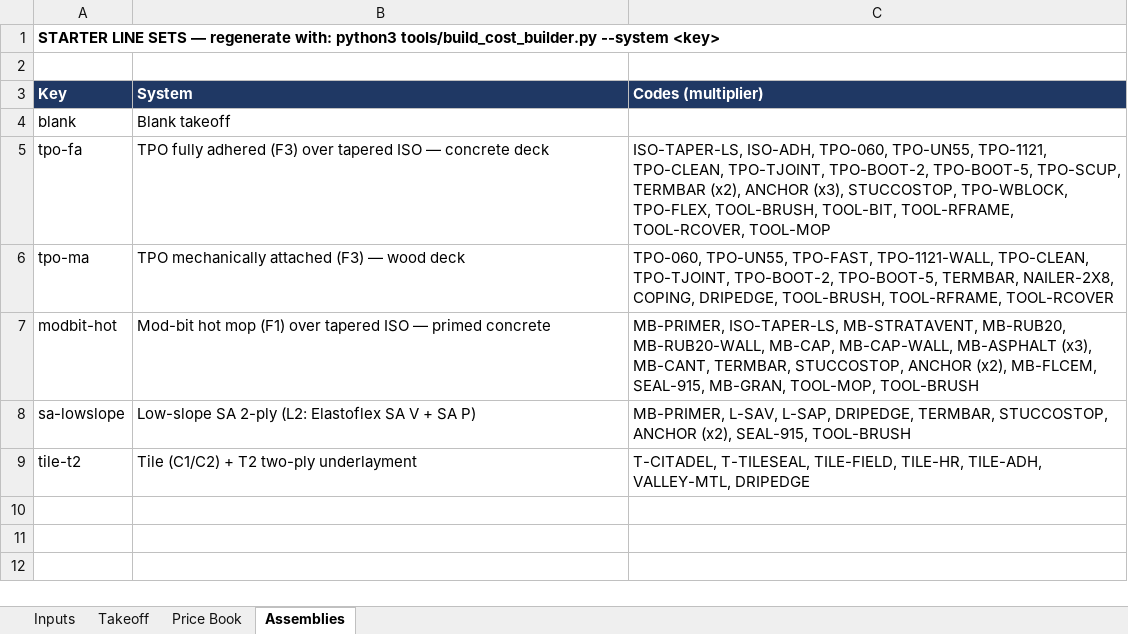
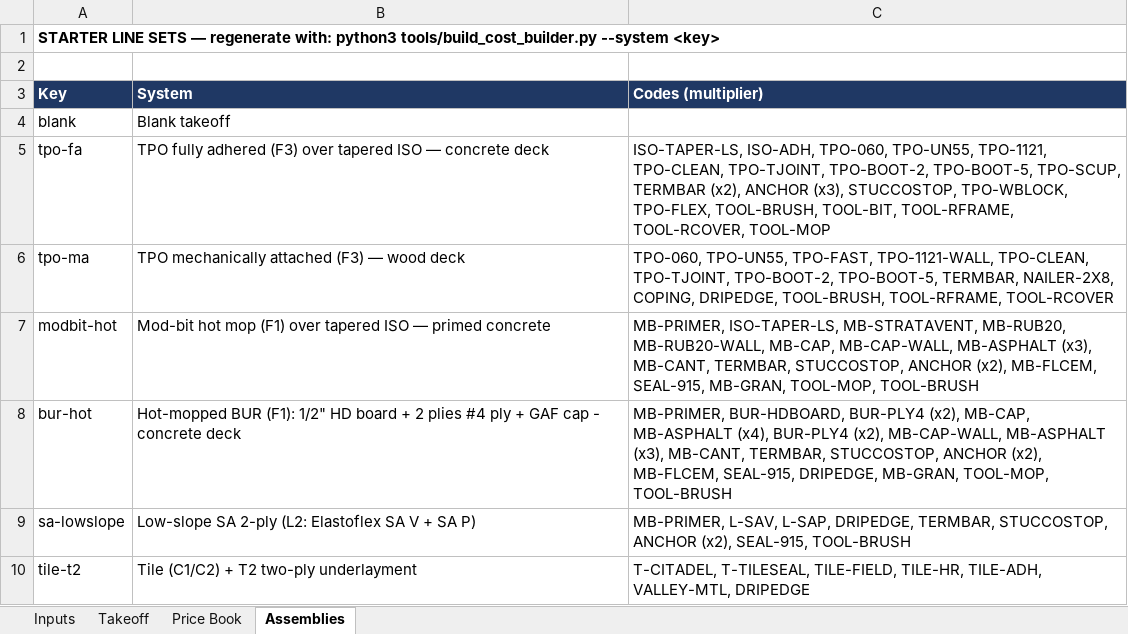
Before and after one commit to mromerocontracting-pixel/Alfred, an Excel workbook: takeoffs/xlsx/templates/Cost_Builder_blank.xlsx, sheet Assemblies, drawn as a sheet; values as stored, in another font and other column widths than the file's, no borders; the diff names each change by its address in the sheet, - before the commit and + after, or states it on an @@ line.

```diff
--- a/takeoffs/xlsx/templates/Cost_Builder_blank.xlsx (sheet Assemblies)
+++ b/takeoffs/xlsx/templates/Cost_Builder_blank.xlsx (sheet Assemblies)
+row 8: bur-hot | Hot-mopped BUR (F1): 1/2" HD board + 2 plies #4 ply + GAF cap - concrete deck | MB-PRIMER, BUR-HDBOARD, BUR-PLY4 (x2), MB-CAP, MB-ASPHALT (x4), BUR-PLY4 (x2), MB-CAP-WALL, MB-ASPHALT (x3), MB-CANT, TERMBAR, STUCCOSTOP, ANCHOR (x2), MB-FLCEM, SEAL-915, DRIPEDGE, MB-GRAN, TOOL-MOP, TOOL-BRUSH
```
Also changed, not shown: sheet Price Book, takeoffs/xlsx/templates/Cost_Builder_modbit-hot.xlsx, takeoffs/xlsx/templates/Cost_Builder_sa-lowslope.xlsx, 7 other files.
